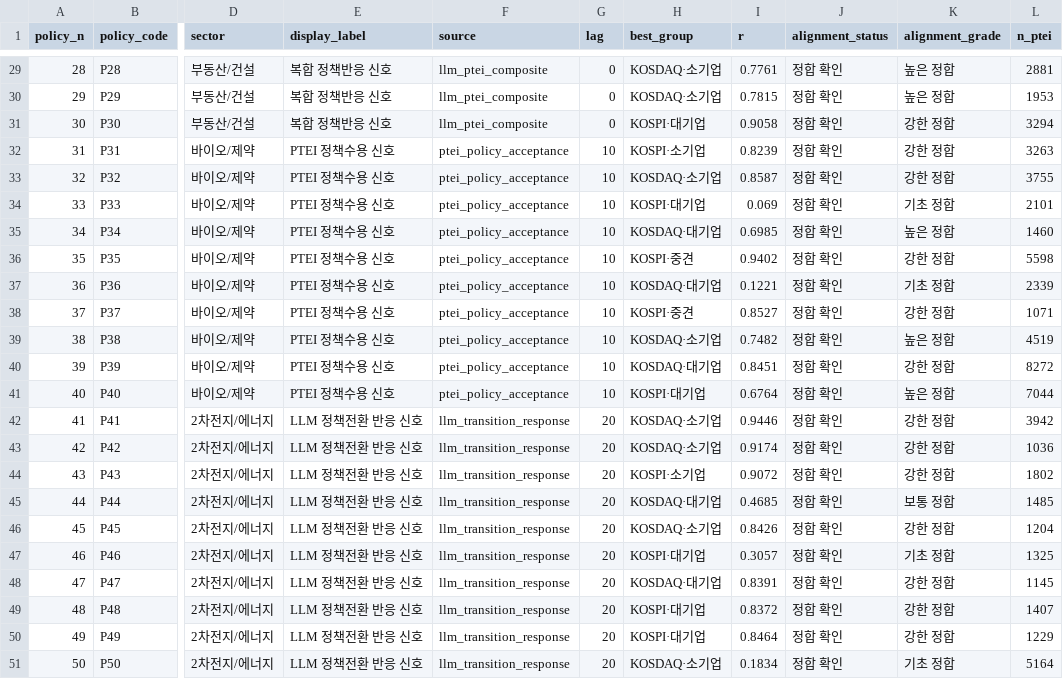
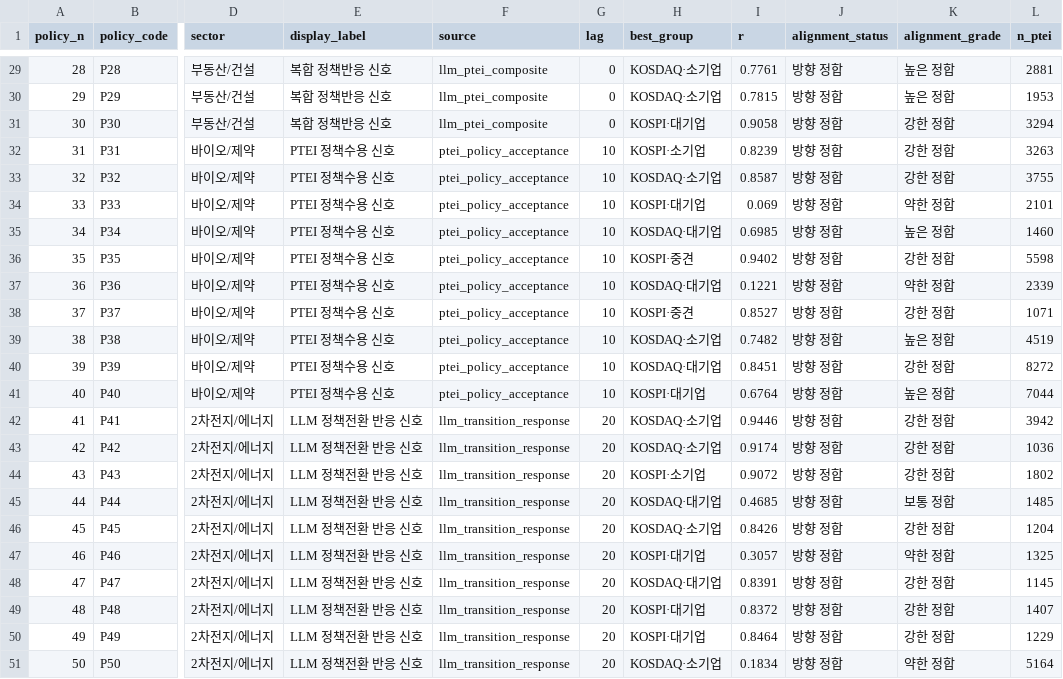
Before and after one commit to soccz/SE, a CSV file: data/processed/policy_alignment_status.csv, drawn as a sheet; only a part is shown, gaps mark what is left out; the diff covers the shown part only; the diff names each change by its address in the sheet, - before the commit and + after, or states it on an @@ line.

Commit message:
Clarify weak alignment cases

```diff
--- a/data/processed/policy_alignment_status.csv
+++ b/data/processed/policy_alignment_status.csv
-J29:J51 (alignment_status): 정합 확인
+J29:J51 (alignment_status): 방향 정합
-K34 (alignment_grade): 기초 정합
+K34 (alignment_grade): 약한 정합
-K37 (alignment_grade): 기초 정합
+K37 (alignment_grade): 약한 정합
-K47 (alignment_grade): 기초 정합
+K47 (alignment_grade): 약한 정합
-K51 (alignment_grade): 기초 정합
+K51 (alignment_grade): 약한 정합
```
Also changed, not shown: 27 edited cells elsewhere in this file, 9 other files.
